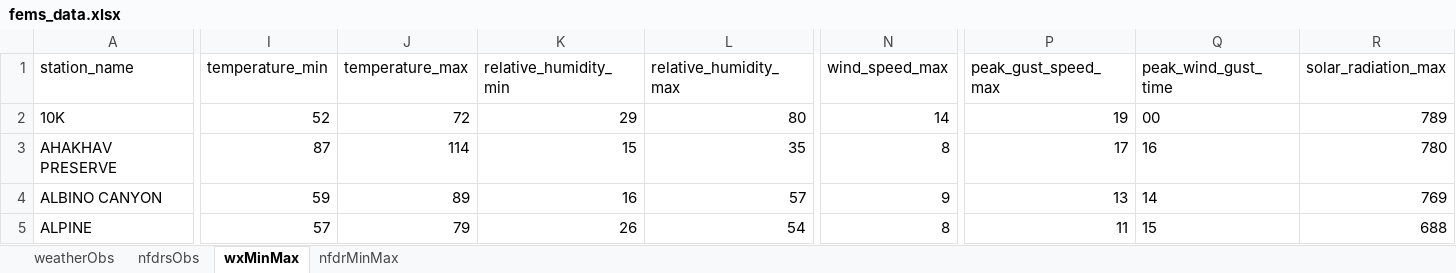
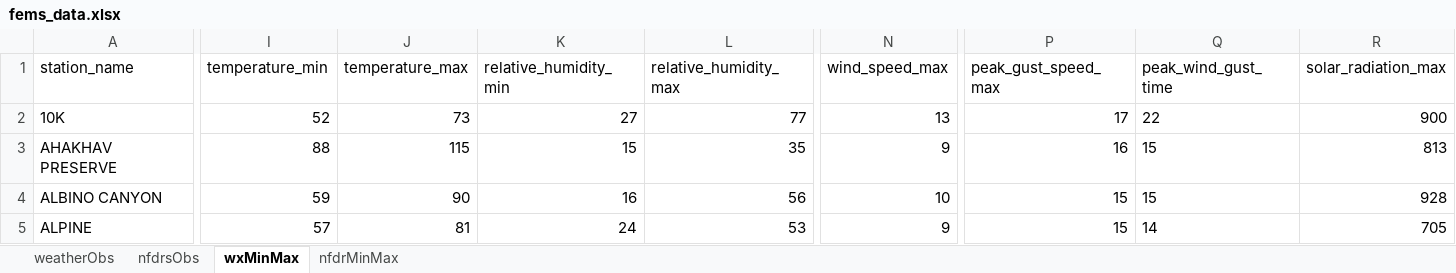
Before and after one commit to ZeinaAlzahawy-USDA/fems-r3, an Excel workbook: data/fems_data.xlsx, sheet wxMinMax, drawn as a sheet; only a part is shown, gaps mark what is left out; values as stored, in another font and other column widths than the file's, no borders; the diff covers the shown part only; the diff names each change by its address in the sheet, - before the commit and + after, or states it on an @@ line.

```diff
--- a/data/fems_data.xlsx (sheet wxMinMax)
+++ b/data/fems_data.xlsx (sheet wxMinMax)
-J2 (temperature_max): 72
+J2 (temperature_max): 73
-K2 (relative_humidity_min): 29
+K2 (relative_humidity_min): 27
-L2 (relative_humidity_max): 80
+L2 (relative_humidity_max): 77
-N2 (wind_speed_max): 14
+N2 (wind_speed_max): 13
-P2 (peak_gust_speed_max): 19
+P2 (peak_gust_speed_max): 17
-Q2 (peak_wind_gust_time): 00
+Q2 (peak_wind_gust_time): 22
-R2 (solar_radiation_max): 789
+R2 (solar_radiation_max): 900
-I3 (temperature_min): 87
+I3 (temperature_min): 88
-J3 (temperature_max): 114
+J3 (temperature_max): 115
-N3 (wind_speed_max): 8
+N3 (wind_speed_max): 9
-P3 (peak_gust_speed_max): 17
+P3 (peak_gust_speed_max): 16
-Q3 (peak_wind_gust_time): 16
+Q3 (peak_wind_gust_time): 15
-R3 (solar_radiation_max): 780
+R3 (solar_radiation_max): 813
-J4 (temperature_max): 89
+J4 (temperature_max): 90
-L4 (relative_humidity_max): 57
+L4 (relative_humidity_max): 56
-N4 (wind_speed_max): 9
+N4 (wind_speed_max): 10
-P4 (peak_gust_speed_max): 13
+P4 (peak_gust_speed_max): 15
-Q4 (peak_wind_gust_time): 14
+Q4 (peak_wind_gust_time): 15
-R4 (solar_radiation_max): 769
+R4 (solar_radiation_max): 928
-J5 (temperature_max): 79
+J5 (temperature_max): 81
-K5 (relative_humidity_min): 26
+K5 (relative_humidity_min): 24
-L5 (relative_humidity_max): 54
+L5 (relative_humidity_max): 53
-N5 (wind_speed_max): 8
+N5 (wind_speed_max): 9
-P5 (peak_gust_speed_max): 11
+P5 (peak_gust_speed_max): 15
-Q5 (peak_wind_gust_time): 15
+Q5 (peak_wind_gust_time): 14
-R5 (solar_radiation_max): 688
+R5 (solar_radiation_max): 705
```
Also changed, not shown: 1129 edited cells elsewhere in this sheet, sheet nfdrsObs, sheet nfdrMinMax, sheet weatherObs, data/fems_latest_nfdrMinMax.xlsx, data/fems_latest_nfdrsObs.xlsx, 6 other files.
